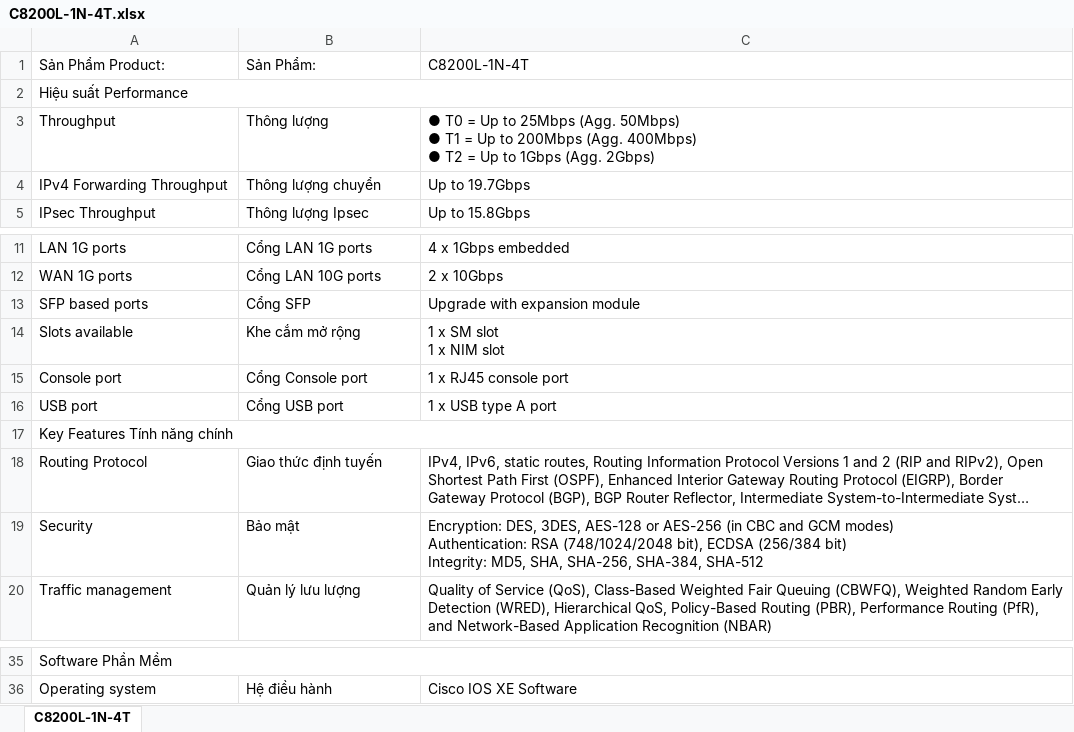
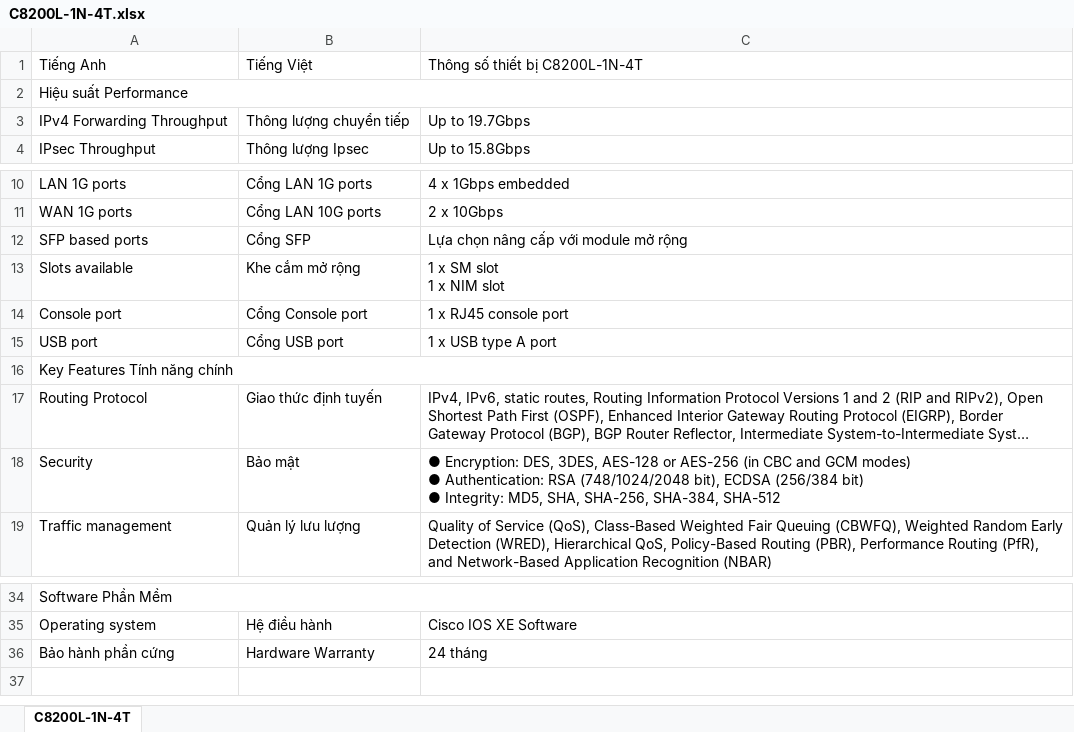
Before and after one commit to saitama-1/cisco_spec, an Excel workbook: C8200L-1N-4T.xlsx, sheet C8200L-1N-4T, drawn as a sheet; only a part is shown, gaps mark what is left out; long unchanged cells end in …; values as stored, in another font and other column widths than the file's, no cell formats; removed rows and columns are numbered as before the commit, all else as after; ↵ is a line break in a cell; the diff names each change by its address in the sheet, - before the commit and + after, or states it on an @@ line.

```diff
--- a/C8200L-1N-4T.xlsx (sheet C8200L-1N-4T)
+++ b/C8200L-1N-4T.xlsx (sheet C8200L-1N-4T)
-row 1: Sản Phẩm Product: | Sản Phẩm: | C8200L-1N-4T
+row 1: Tiếng Anh | Tiếng Việt | Thông số thiết bị C8200L-1N-4T
-row 3: Throughput | Thông lượng | ● T0 = Up to 25Mbps (Agg. 50Mbps) ↵ ● T1 = Up to 200Mbps (Agg. 400Mbps) ↵ ● T2 = Up to 1Gbps (Agg. 2Gbps)
-B3: Thông lượng chuyển
+B3: Thông lượng chuyển tiếp
-C12: Upgrade with expansion module
+C12: Lựa chọn nâng cấp với module mở rộng
-C18: Encryption: DES, 3DES, AES-128 or AES-256 (in CBC and GCM modes) ↵ Authentication: RSA (748/1024/2048 bit), ECDSA (256/384 bit) ↵ Integrity: MD5,…
+C18: ● Encryption: DES, 3DES, AES-128 or AES-256 (in CBC and GCM modes) ↵ ● Authentication: RSA (748/1024/2048 bit), ECDSA (256/384 bit) ↵ ● Integrity: MD5,…
+row 36: Bảo hành phần cứng | Hardware Warranty | 24 tháng
```
Also changed, not shown: cell formats, 6 other files.
